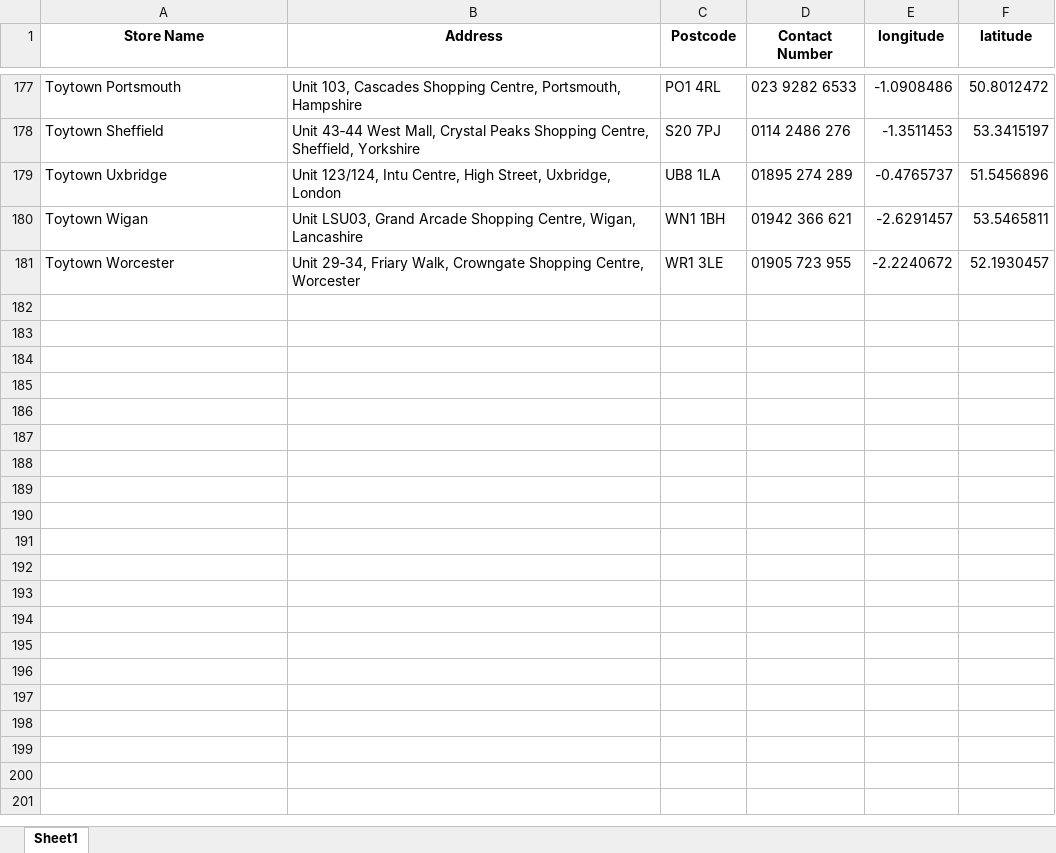
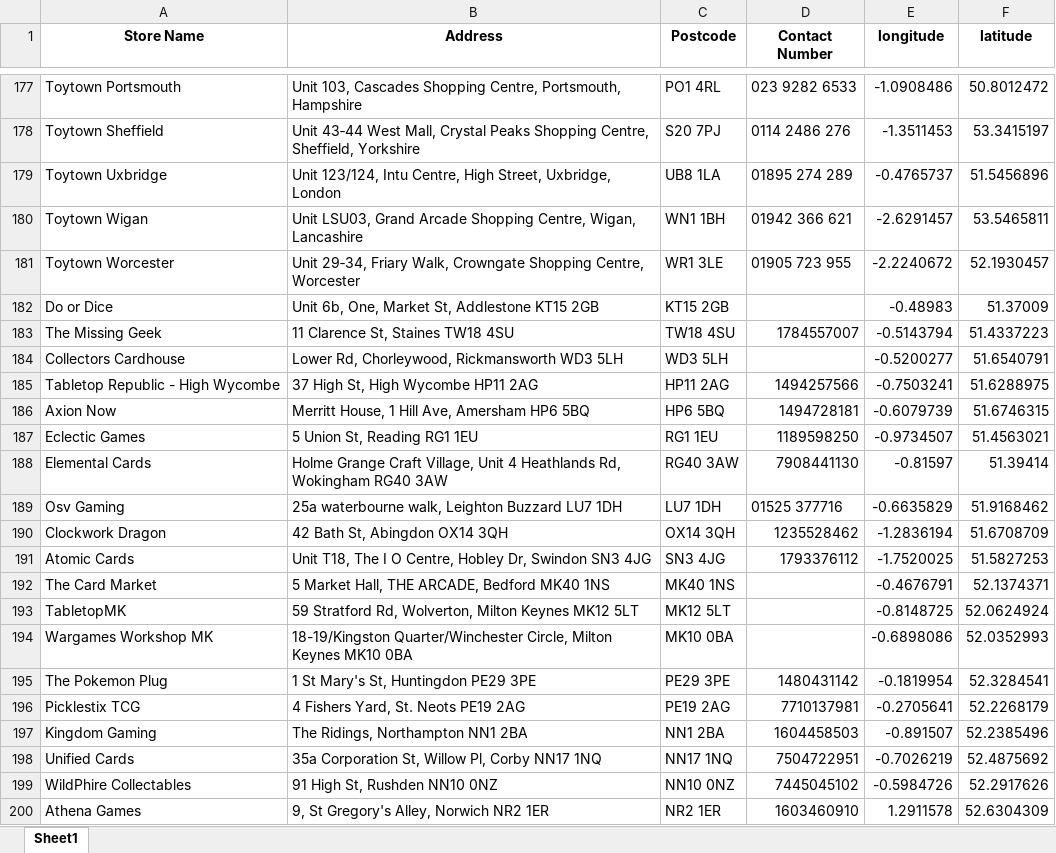
Before and after one commit to cykabiach/lcs-store-checker, an Excel workbook: bot.xlsx, sheet Sheet1, drawn as a sheet; only a part is shown, gaps mark what is left out; values as stored, in another font and other column widths than the file's, no borders; the diff covers the shown part only; the diff names each change by its address in the sheet, - before the commit and + after, or states it on an @@ line.

Commit message:
Add files via upload

```diff
--- a/bot.xlsx (sheet Sheet1)
+++ b/bot.xlsx (sheet Sheet1)
+row 182: Do or Dice | Unit 6b, One, Market St, Addlestone KT15 2GB | KT15 2GB |  | -0.48983 | 51.37009
+row 183: The Missing Geek | 11 Clarence St, Staines TW18 4SU | TW18 4SU | 1784557007 | -0.5143794 | 51.4337223
+row 184: Collectors Cardhouse | Lower Rd, Chorleywood, Rickmansworth WD3 5LH | WD3 5LH |  | -0.5200277 | 51.6540791
+row 185: Tabletop Republic - High Wycombe | 37 High St, High Wycombe HP11 2AG | HP11 2AG | 1494257566 | -0.7503241 | 51.6288975
+row 186: Axion Now | Merritt House, 1 Hill Ave, Amersham HP6 5BQ | HP6 5BQ | 1494728181 | -0.6079739 | 51.6746315
+row 187: Eclectic Games | 5 Union St, Reading RG1 1EU | RG1 1EU | 1189598250 | -0.9734507 | 51.4563021
+row 188: Elemental Cards | Holme Grange Craft Village, Unit 4 Heathlands Rd, Wokingham RG40 3AW | RG40 3AW | 7908441130 | -0.81597 | 51.39414
+row 189: Osv Gaming | 25a waterbourne walk, Leighton Buzzard LU7 1DH | LU7 1DH | 01525 377716 | -0.6635829 | 51.9168462
+row 190: Clockwork Dragon | 42 Bath St, Abingdon OX14 3QH | OX14 3QH | 1235528462 | -1.2836194 | 51.6708709
+row 191: Atomic Cards | Unit T18, The I O Centre, Hobley Dr, Swindon SN3 4JG | SN3 4JG | 1793376112 | -1.7520025 | 51.5827253
+row 192: The Card Market | 5 Market Hall, THE ARCADE, Bedford MK40 1NS | MK40 1NS |  | -0.4676791 | 52.1374371
+row 193: TabletopMK | 59 Stratford Rd, Wolverton, Milton Keynes MK12 5LT | MK12 5LT |  | -0.8148725 | 52.0624924
+row 194: Wargames Workshop MK | 18-19/Kingston Quarter/Winchester Circle, Milton Keynes MK10 0BA | MK10 0BA |  | -0.6898086 | 52.0352993
+row 195: The Pokemon Plug | 1 St Mary's St, Huntingdon PE29 3PE | PE29 3PE | 1480431142 | -0.1819954 | 52.3284541
+row 196: Picklestix TCG | 4 Fishers Yard, St. Neots PE19 2AG | PE19 2AG | 7710137981 | -0.2705641 | 52.2268179
+row 197: Kingdom Gaming | The Ridings, Northampton NN1 2BA | NN1 2BA | 1604458503 | -0.891507 | 52.2385496
+row 198: Unified Cards | 35a Corporation St, Willow Pl, Corby NN17 1NQ | NN17 1NQ | 7504722951 | -0.7026219 | 52.4875692
+row 199: WildPhire Collectables | 91 High St, Rushden NN10 0NZ | NN10 0NZ | 7445045102 | -0.5984726 | 52.2917626
+row 200: Athena Games | 9, St Gregory's Alley, Norwich NR2 1ER | NR2 1ER | 1603460910 | 1.2911578 | 52.6304309
```
Also changed, not shown: 15 added rows elsewhere in this sheet.
